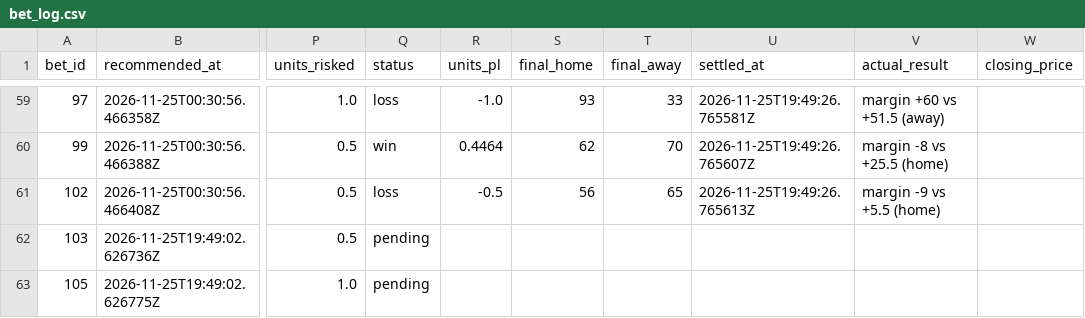
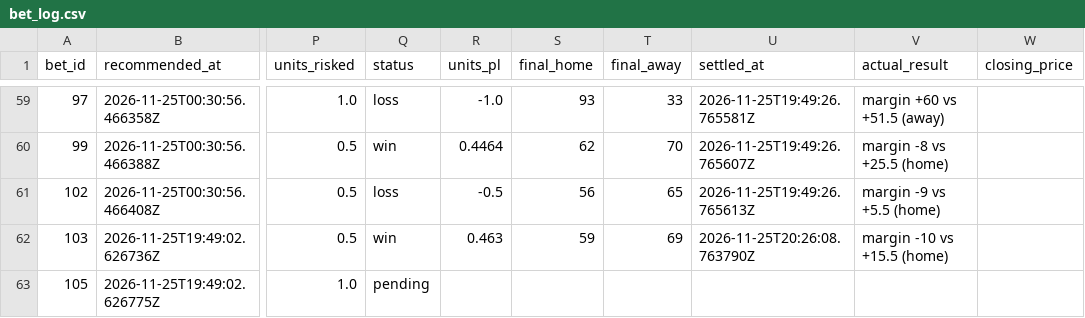
Before and after one commit to Scottguts/ncaaw-sharp, a CSV file: ncaaw_data/bet_log.csv, drawn as a sheet; only a part is shown, gaps mark what is left out; the diff names each change by its address in the sheet, - before the commit and + after, or states it on an @@ line.

Commit message:
line watch 2026-11-25-1526

```diff
--- a/ncaaw_data/bet_log.csv
+++ b/ncaaw_data/bet_log.csv
-Q62 (status): pending
+Q62 (status): win
-R62 (units_pl): (empty)
+R62 (units_pl): 0.463
-S62 (final_home): (empty)
+S62 (final_home): 59
-T62 (final_away): (empty)
+T62 (final_away): 69
-U62 (settled_at): (empty)
+U62 (settled_at): 2026-11-25T20:26:08.763790Z
-V62 (actual_result): (empty)
+V62 (actual_result): margin -10 vs +15.5 (home)
```
Also changed, not shown: 31 other files.
